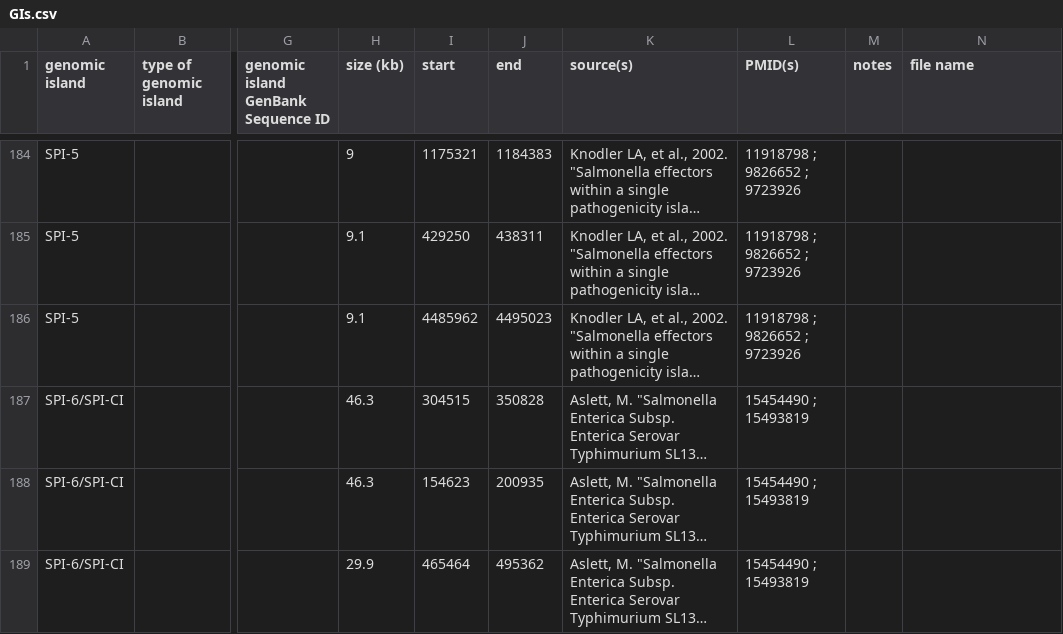
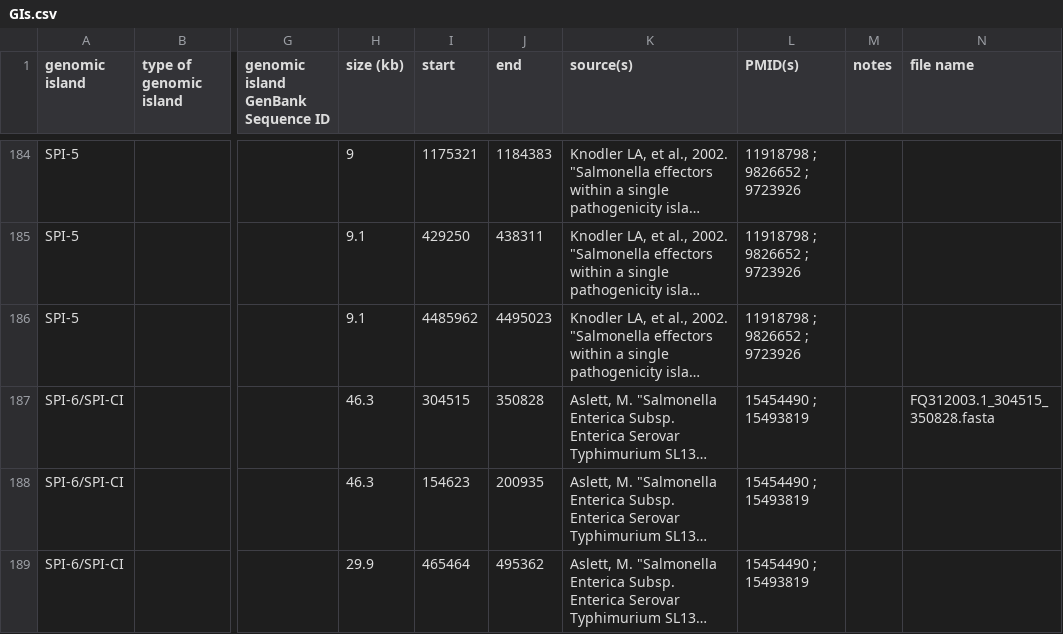
Before and after one commit to brinkmanlab/curated_GIs, a CSV file: GIs.csv, drawn as a sheet; only a part is shown, gaps mark what is left out; long unchanged cells end in …; the diff names each change by its address in the sheet, - before the commit and + after, or states it on an @@ line.

Commit message:
Update GIs.csv

```diff
--- a/GIs.csv
+++ b/GIs.csv
-N187 (file name): (empty)
+N187 (file name): FQ312003.1_304515_350828.fasta
```
